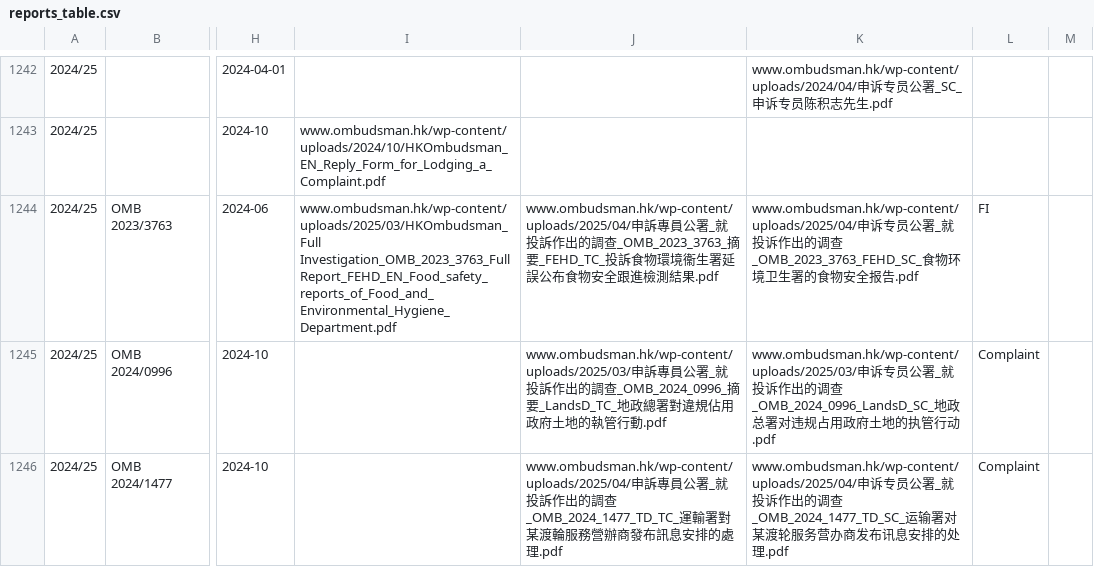
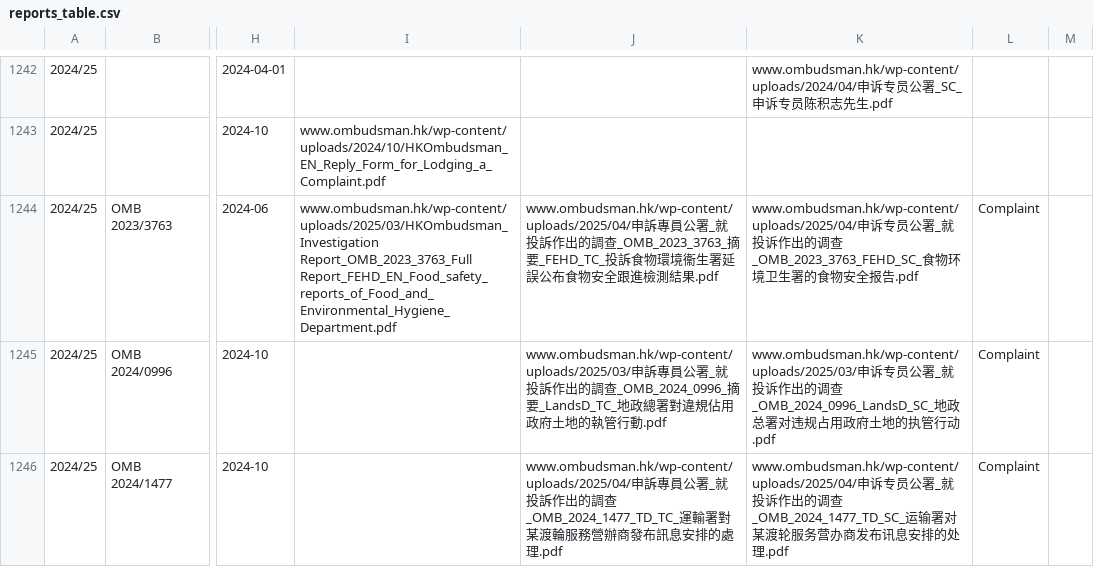
Before and after one commit to JumpingUrchin/ombudsman-reports-app, a CSV file: public/reports_table.csv, drawn as a sheet; only a part is shown, gaps mark what is left out; the diff names each change by its address in the sheet, - before the commit and + after, or states it on an @@ line.

Commit message:
update reports table

```diff
--- a/public/reports_table.csv
+++ b/public/reports_table.csv
-I1244: www.ombudsman.hk/wp-content/uploads/2025/03/HKOmbudsman_Full Investigation_OMB_2023_3763_Full Report_FEHD_EN_Food_safety_reports_of_Food_and_Environmental_Hygiene_Department.pdf
+I1244: www.ombudsman.hk/wp-content/uploads/2025/03/HKOmbudsman_Investigation Report_OMB_2023_3763_Full Report_FEHD_EN_Food_safety_reports_of_Food_and_Environmental_Hygiene_Department.pdf
-L1244: FI
+L1244: Complaint
```
